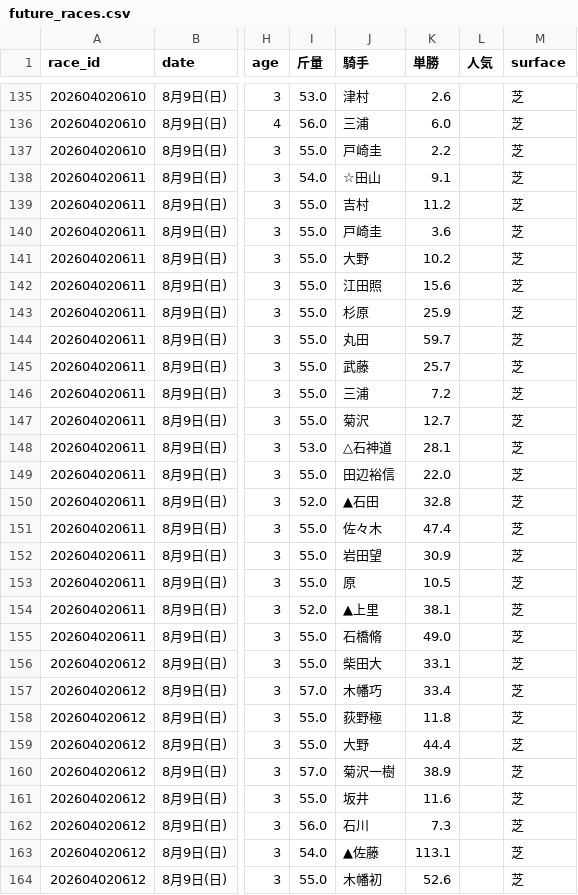
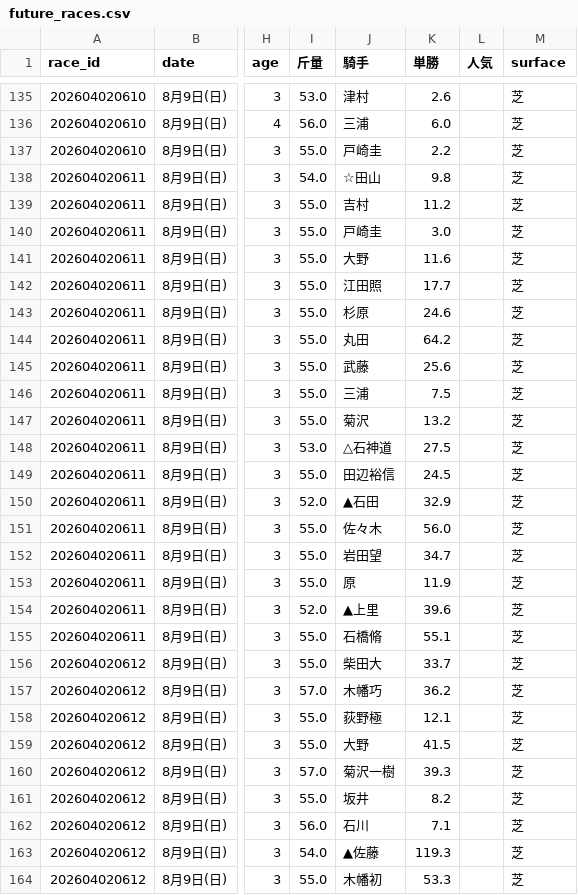
Before and after one commit to haraki-boop/kachipaka-app, a CSV file: future_races.csv, drawn as a sheet; only a part is shown, gaps mark what is left out; the diff covers the shown part only; the diff names each change by its address in the sheet, - before the commit and + after, or states it on an @@ line.

```diff
--- a/future_races.csv
+++ b/future_races.csv
-K138 (単勝): 9.1
+K138 (単勝): 9.8
-K140 (単勝): 3.6
+K140 (単勝): 3.0
-K141 (単勝): 10.2
+K141 (単勝): 11.6
-K142 (単勝): 15.6
+K142 (単勝): 17.7
-K143 (単勝): 25.9
+K143 (単勝): 24.6
-K144 (単勝): 59.7
+K144 (単勝): 64.2
-K145 (単勝): 25.7
+K145 (単勝): 25.6
-K146 (単勝): 7.2
+K146 (単勝): 7.5
-K147 (単勝): 12.7
+K147 (単勝): 13.2
-K148 (単勝): 28.1
+K148 (単勝): 27.5
-K149 (単勝): 22.0
+K149 (単勝): 24.5
-K150 (単勝): 32.8
+K150 (単勝): 32.9
-K151 (単勝): 47.4
+K151 (単勝): 56.0
-K152 (単勝): 30.9
+K152 (単勝): 34.7
-K153 (単勝): 10.5
+K153 (単勝): 11.9
-K154 (単勝): 38.1
+K154 (単勝): 39.6
-K155 (単勝): 49.0
+K155 (単勝): 55.1
-K156 (単勝): 33.1
+K156 (単勝): 33.7
-K157 (単勝): 33.4
+K157 (単勝): 36.2
-K158 (単勝): 11.8
+K158 (単勝): 12.1
-K159 (単勝): 44.4
+K159 (単勝): 41.5
-K160 (単勝): 38.9
+K160 (単勝): 39.3
-K161 (単勝): 11.6
+K161 (単勝): 8.2
-K162 (単勝): 7.3
+K162 (単勝): 7.1
-K163 (単勝): 113.1
+K163 (単勝): 119.3
-K164 (単勝): 52.6
+K164 (単勝): 53.3
```
Also changed, not shown: 127 edited cells elsewhere in this file, 1 other file.
